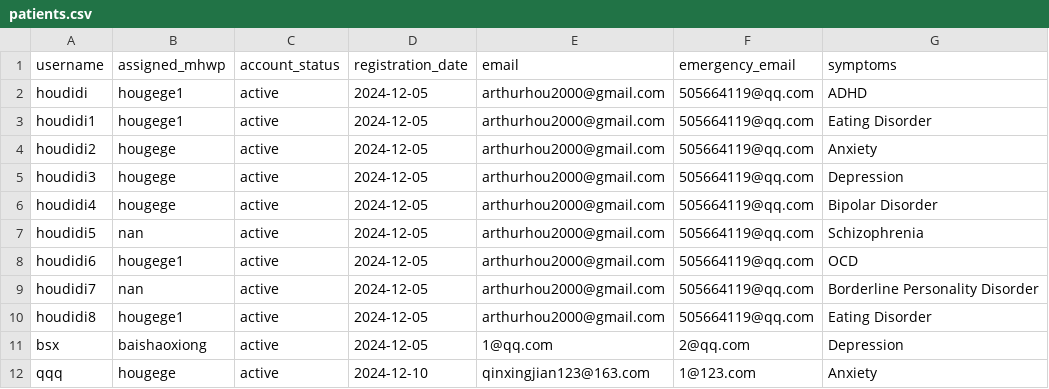
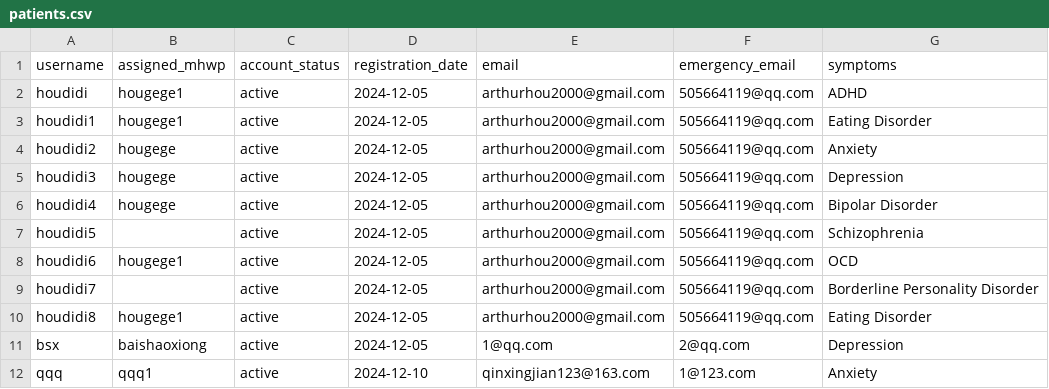
Before and after one commit to YorkisYY/Breeze-Mental-Health-System, a CSV file: data/patients.csv, drawn as a sheet.

```diff
--- a/data/patients.csv
+++ b/data/patients.csv
@@ -6,7 +6,7 @@ houdidi3,hougege,active,2024-12-05,arthurhou2000@gmail.com,505664119@qq.com,Depr
 houdidi4,hougege,active,2024-12-05,arthurhou2000@gmail.com,505664119@qq.com,Bipolar Disorder
-houdidi5,nan,active,2024-12-05,arthurhou2000@gmail.com,505664119@qq.com,Schizophrenia
+houdidi5,,active,2024-12-05,arthurhou2000@gmail.com,505664119@qq.com,Schizophrenia
 houdidi6,hougege1,active,2024-12-05,arthurhou2000@gmail.com,505664119@qq.com,OCD
-houdidi7,nan,active,2024-12-05,arthurhou2000@gmail.com,505664119@qq.com,Borderline Personality Disorder
+houdidi7,,active,2024-12-05,arthurhou2000@gmail.com,505664119@qq.com,Borderline Personality Disorder
 houdidi8,hougege1,active,2024-12-05,arthurhou2000@gmail.com,505664119@qq.com,Eating Disorder
 bsx,baishaoxiong,active,2024-12-05,1@qq.com,2@qq.com,Depression
-qqq,hougege,active,2024-12-10,qinxingjian123@163.com,1@123.com,Anxiety
+qqq,qqq1,active,2024-12-10,qinxingjian123@163.com,1@123.com,Anxiety
```
Also changed, not shown: data/mhwp.csv, 6 other files.
